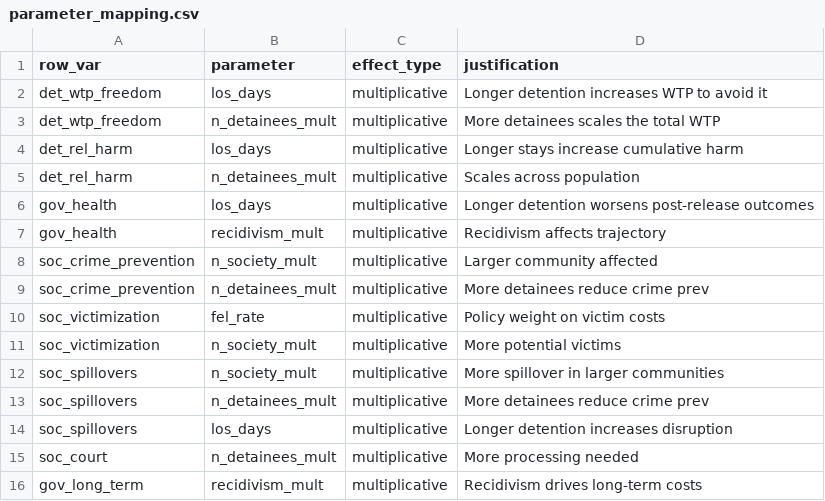
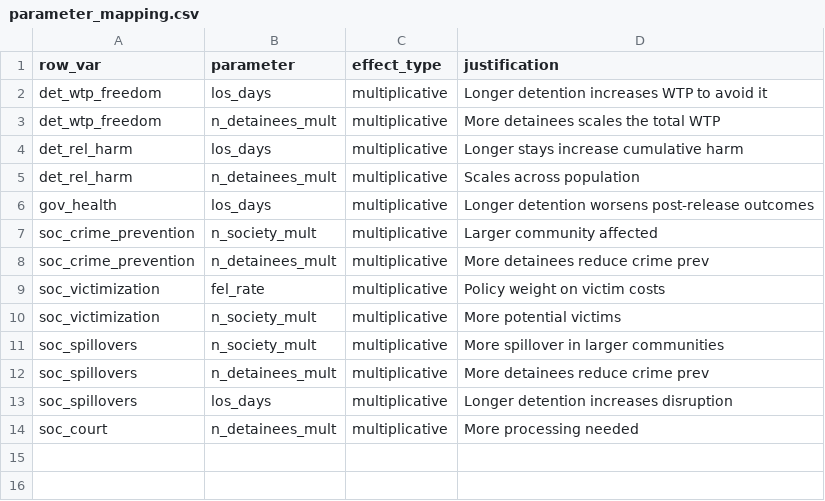
Before and after one commit to vera-lovelace/CCJ, a CSV file: Data/parameter_mapping.csv, drawn as a sheet; the diff names each change by its address in the sheet, - before the commit and + after, or states it on an @@ line.

Commit message:
Added scenario buttons, sensitivity analysis graphs crime effect placeholder

```diff
--- a/Data/parameter_mapping.csv
+++ b/Data/parameter_mapping.csv
-row 7: gov_health | recidivism_mult | multiplicative | Recidivism affects trajectory
-row 16: gov_long_term | recidivism_mult | multiplicative | Recidivism drives long-term costs
```
Also changed, not shown: 4 other files.
